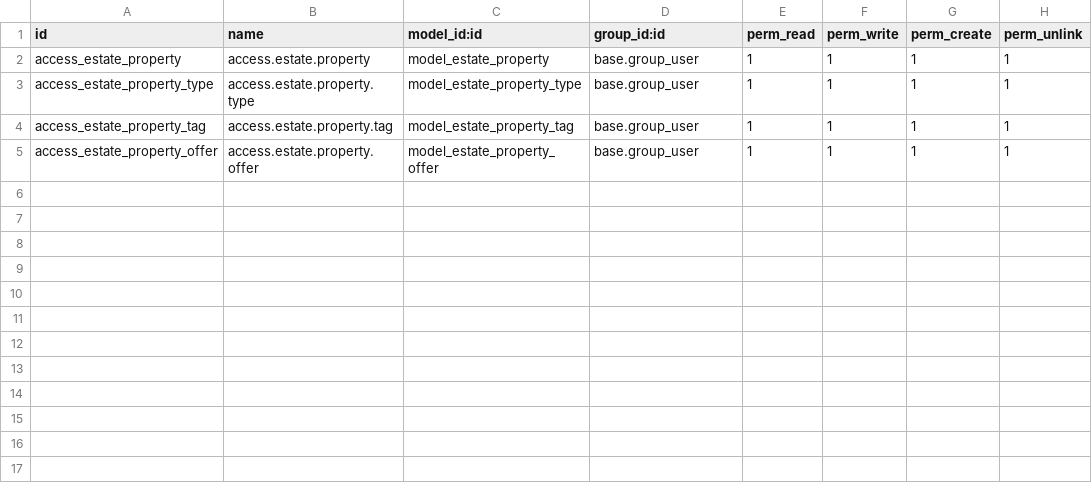
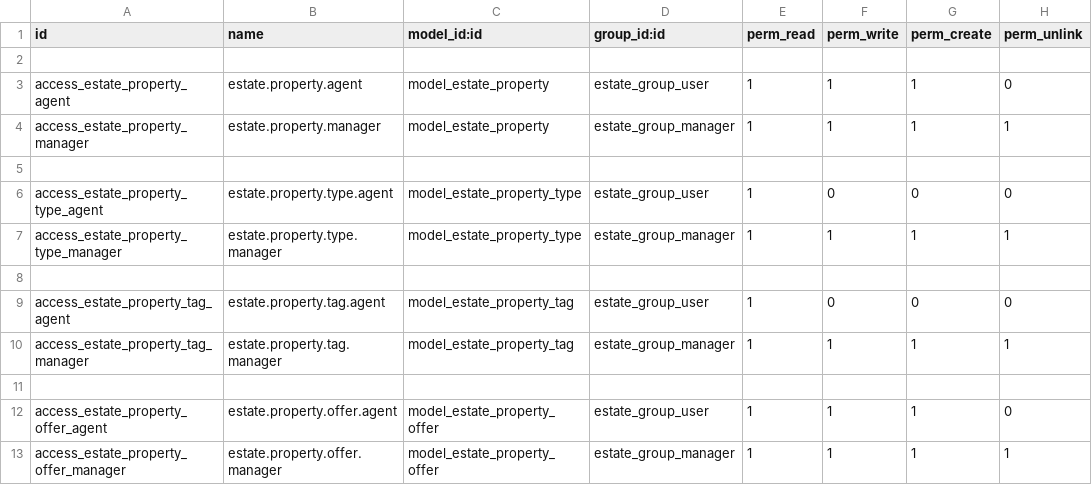
Before and after one commit to Deborah9494/odoo-learning-project, a CSV file: odoo-addons/estate/security/ir.model.access.csv, drawn as a sheet.

Commit message:
Tutorials: Define module data (all) and Restrict access to data up to Access Rights

```diff
--- a/odoo-addons/estate/security/ir.model.access.csv
+++ b/odoo-addons/estate/security/ir.model.access.csv
@@ -1,5 +1,13 @@
 id,name,model_id:id,group_id:id,perm_read,perm_write,perm_create,perm_unlink
-access_estate_property,access.estate.property,model_estate_property,base.group_user,1,1,1,1
-access_estate_property_type,access.estate.property.type,model_estate_property_type,base.group_user,1,1,1,1
-access_estate_property_tag,access.estate.property.tag,model_estate_property_tag,base.group_user,1,1,1,1
-access_estate_property_offer,access.estate.property.offer,model_estate_property_offer,base.group_user,1,1,1,1
+
+access_estate_property_agent,estate.property.agent,model_estate_property,estate_group_user,1,1,1,0
+access_estate_property_manager,estate.property.manager,model_estate_property,estate_group_manager,1,1,1,1
+
+access_estate_property_type_agent,estate.property.type.agent,model_estate_property_type,estate_group_user,1,0,0,0
+access_estate_property_type_manager,estate.property.type.manager,model_estate_property_type,estate_group_manager,1,1,1,1
+
+access_estate_property_tag_agent,estate.property.tag.agent,model_estate_property_tag,estate_group_user,1,0,0,0
+access_estate_property_tag_manager,estate.property.tag.manager,model_estate_property_tag,estate_group_manager,1,1,1,1
+
+access_estate_property_offer_agent,estate.property.offer.agent,model_estate_property_offer,estate_group_user,1,1,1,0
+access_estate_property_offer_manager,estate.property.offer.manager,model_estate_property_offer,estate_group_manager,1,1,1,1
```
Also changed, not shown: 5 other files.
